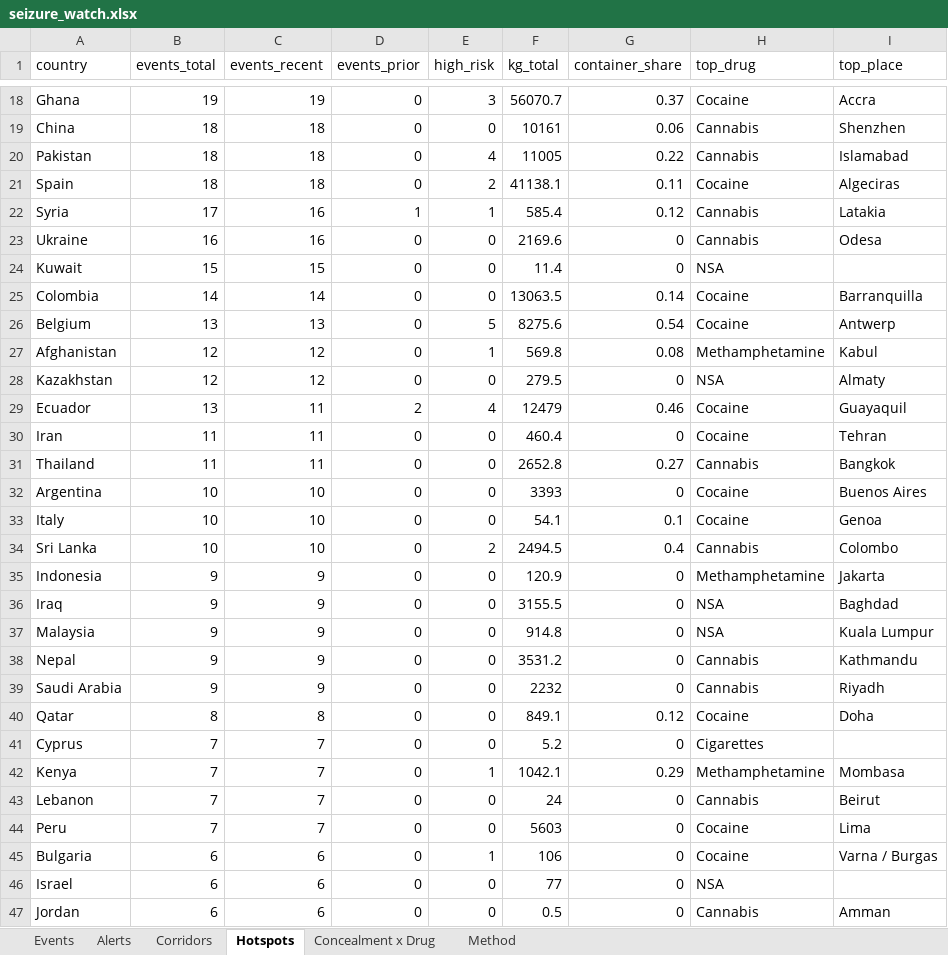
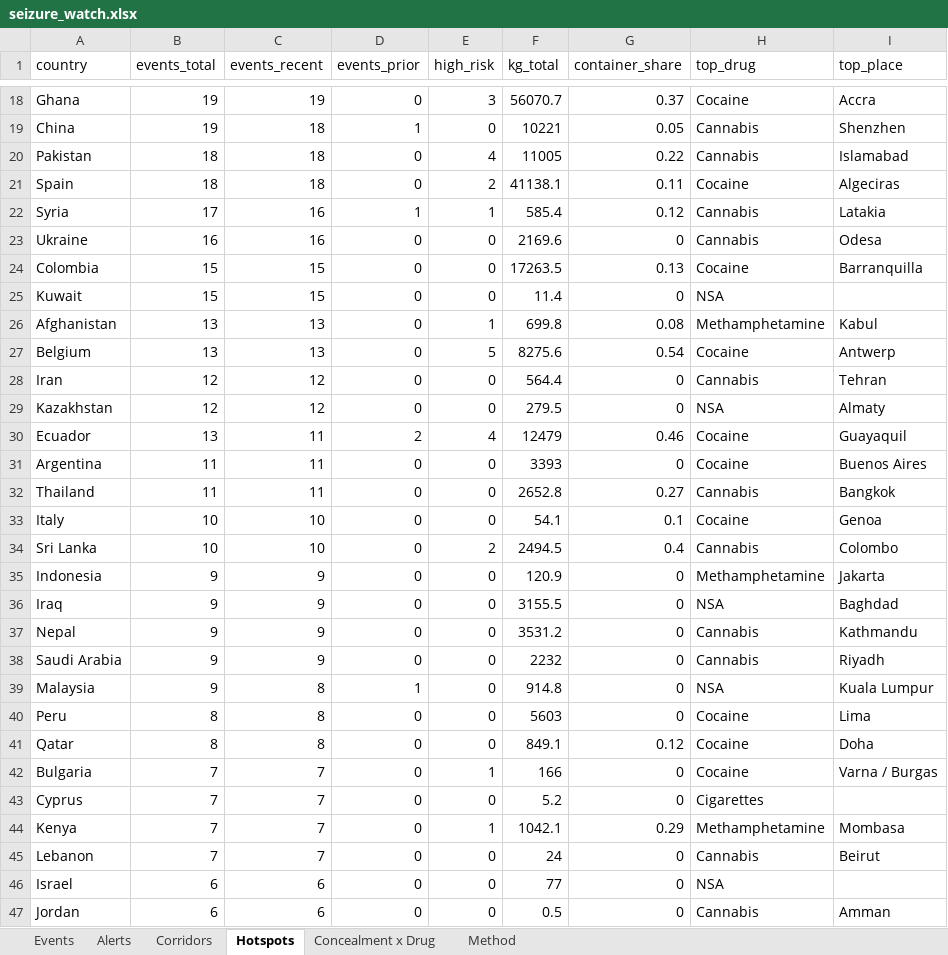
Before and after one commit to glretief-ux/Seizure-watch-, an Excel workbook: docs/seizure_watch.xlsx, sheet Hotspots, drawn as a sheet; only a part is shown, gaps mark what is left out; values as stored, in another font and other column widths than the file's, no borders; removed rows and columns are numbered as before the commit, all else as after; the diff covers the shown part only; the diff names each change by its address in the sheet, - before the commit and + after, or states it on an @@ line.

```diff
--- a/docs/seizure_watch.xlsx (sheet Hotspots)
+++ b/docs/seizure_watch.xlsx (sheet Hotspots)
-B19 (events_total): 18
+B19 (events_total): 19
-D19 (events_prior): 0
+D19 (events_prior): 1
-F19 (kg_total): 10161
+F19 (kg_total): 10221
-G19 (container_share): 0.06
+G19 (container_share): 0.05
+row 24: Colombia | 15 | 15 | 0 | 0 | 17263.5 | 0.13 | Cocaine | Barranquilla
-row 25: Colombia | 14 | 14 | 0 | 0 | 13063.5 | 0.14 | Cocaine | Barranquilla
+row 26: Afghanistan | 13 | 13 | 0 | 1 | 699.8 | 0.08 | Methamphetamine | Kabul
-row 27: Afghanistan | 12 | 12 | 0 | 1 | 569.8 | 0.08 | Methamphetamine | Kabul
+row 28: Iran | 12 | 12 | 0 | 0 | 564.4 | 0 | Cannabis | Tehran
-A31 (country): Iran
+A31 (country): Argentina
-F31 (kg_total): 460.4
+F31 (kg_total): 3393
-I31 (top_place): Tehran
+I31 (top_place): Buenos Aires
-row 32: Argentina | 10 | 10 | 0 | 0 | 3393 | 0 | Cocaine | Buenos Aires
-row 37: Malaysia | 9 | 9 | 0 | 0 | 914.8 | 0 | NSA | Kuala Lumpur
+row 39: Malaysia | 9 | 8 | 1 | 0 | 914.8 | 0 | NSA | Kuala Lumpur
+row 40: Peru | 8 | 8 | 0 | 0 | 5603 | 0 | Cocaine | Lima
+row 42: Bulgaria | 7 | 7 | 0 | 1 | 166 | 0 | Cocaine | Varna / Burgas
-row 44: Peru | 7 | 7 | 0 | 0 | 5603 | 0 | Cocaine | Lima
-row 45: Bulgaria | 6 | 6 | 0 | 1 | 106 | 0 | Cocaine | Varna / Burgas
```
Also changed, not shown: 5 added rows, 5 removed rows and 20 edited cells elsewhere in this sheet, sheet Events, sheet Corridors, sheet Alerts, sheet Concealment x Drug, 5 other files.
